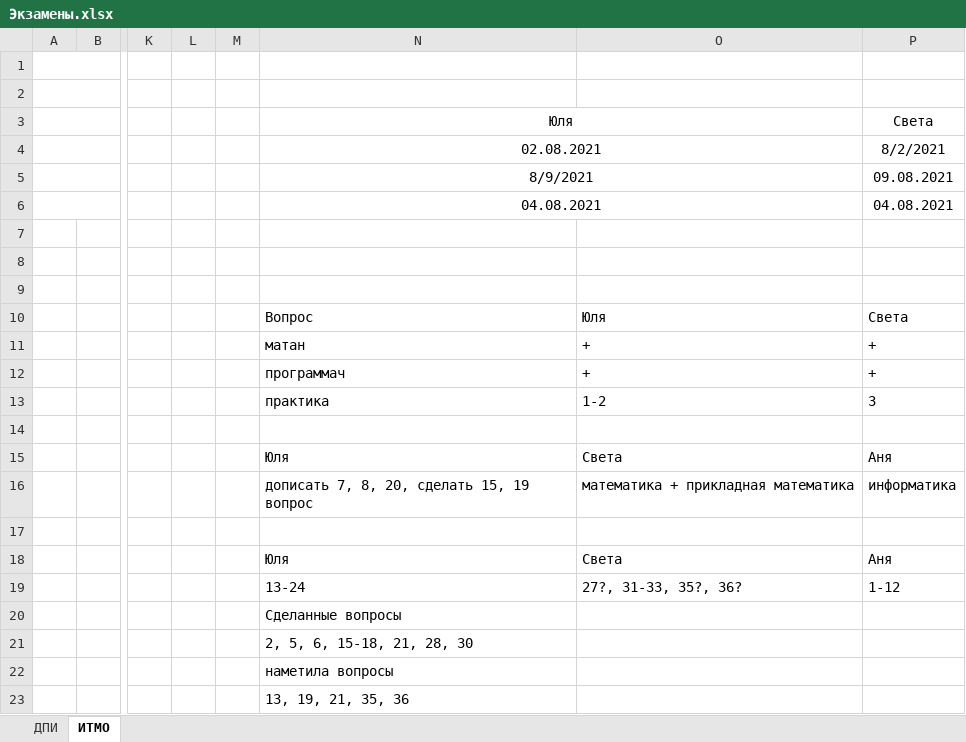
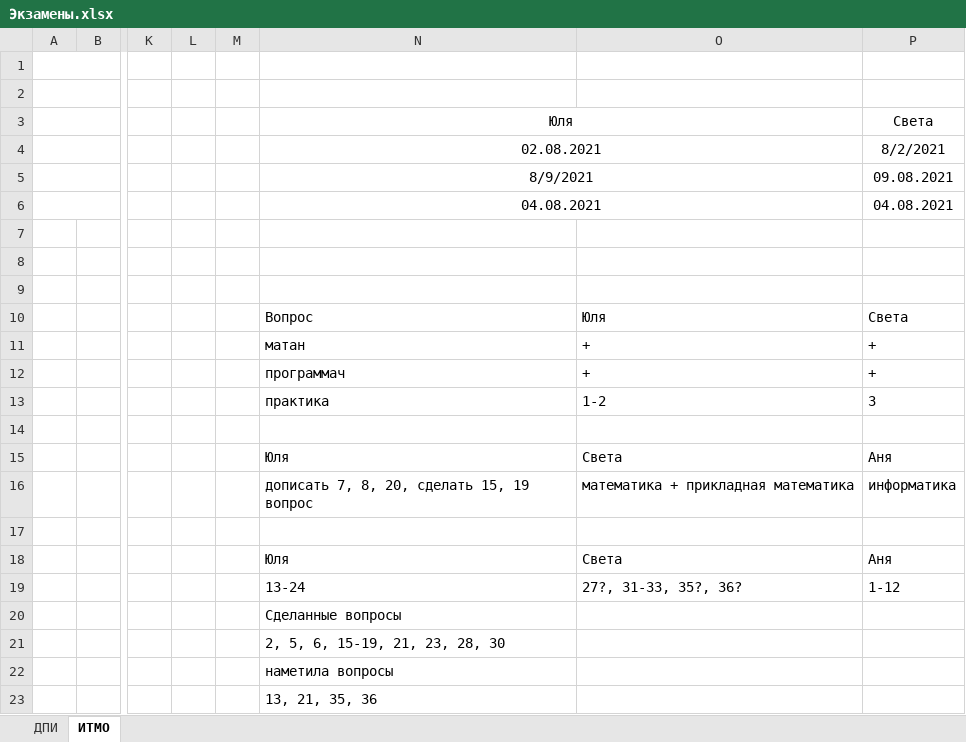
Before and after one commit to docs-2021/docs, an Excel workbook: docs/Экзамены.xlsx, sheet ИТМО, drawn as a sheet; only a part is shown, gaps mark what is left out; values as stored, in another font and other column widths than the file's, no borders; charts and pictures not drawn; the diff names each change by its address in the sheet, - before the commit and + after, or states it on an @@ line.

```diff
--- a/docs/Экзамены.xlsx (sheet ИТМО)
+++ b/docs/Экзамены.xlsx (sheet ИТМО)
-N21: 2, 5, 6, 15-18, 21, 28, 30
+N21: 2, 5, 6, 15-19, 21, 23, 28, 30
-N23: 13, 19, 21, 35, 36
+N23: 13, 21, 35, 36
```
Also changed, not shown: charts or pictures, 1 other file.
